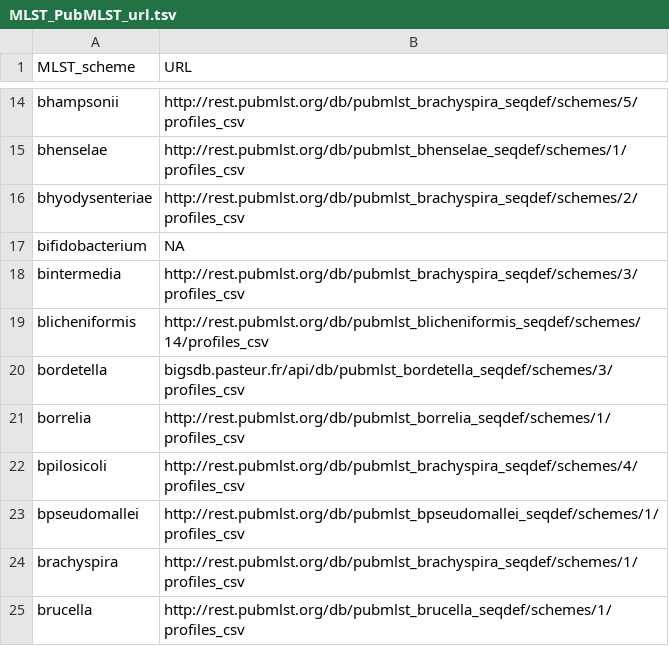
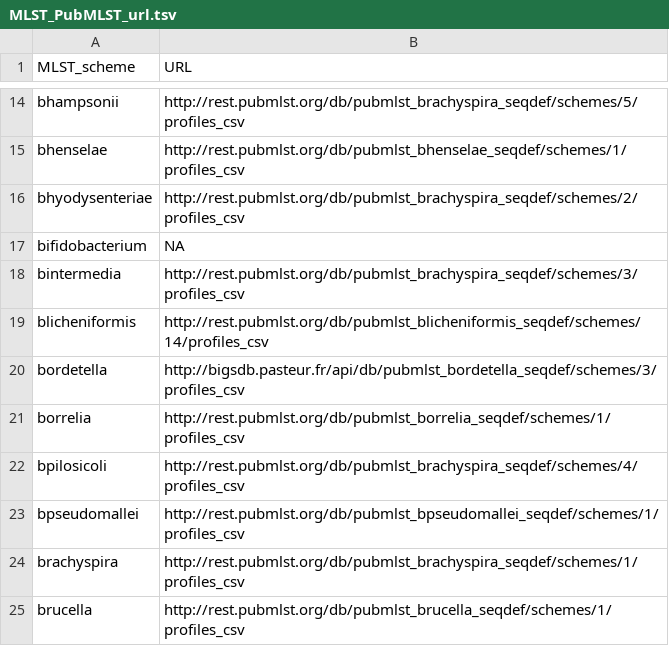
Before and after one commit to JoseBarbero/CamPype, a TSV file: resources/MLST_PubMLST_url.tsv, drawn as a sheet; only a part is shown, gaps mark what is left out.

Commit message:
MLST urls format

```diff
--- a/resources/MLST_PubMLST_url.tsv
+++ b/resources/MLST_PubMLST_url.tsv
@@ -19,3 +19,3 @@ bintermedia	http://rest.pubmlst.org/db/pubmlst_brachyspira_seqdef/schemes/3/prof
 blicheniformis	http://rest.pubmlst.org/db/pubmlst_blicheniformis_seqdef/schemes/14/profiles_csv
-bordetella	bigsdb.pasteur.fr/api/db/pubmlst_bordetella_seqdef/schemes/3/profiles_csv
+bordetella	http://bigsdb.pasteur.fr/api/db/pubmlst_bordetella_seqdef/schemes/3/profiles_csv
 borrelia	http://rest.pubmlst.org/db/pubmlst_borrelia_seqdef/schemes/1/profiles_csv
```
